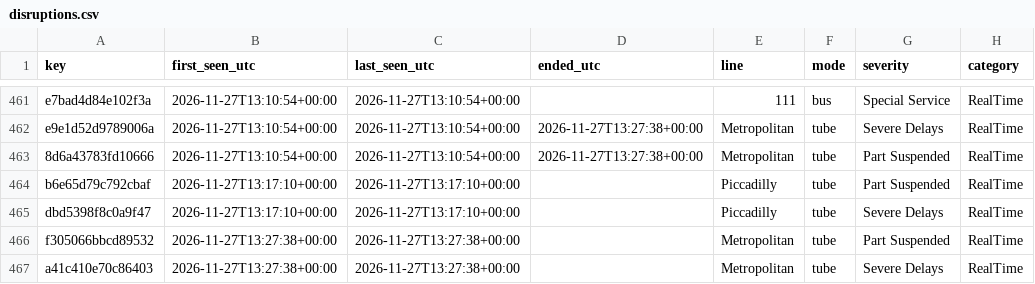
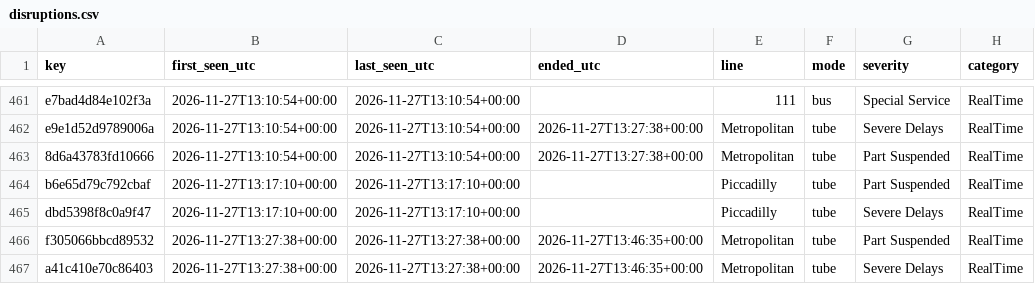
Before and after one commit to amiralichalabi/TfL_report, a CSV file: disruptions.csv, drawn as a sheet; only a part is shown, gaps mark what is left out; the diff covers the shown part only; the diff names each change by its address in the sheet, - before the commit and + after, or states it on an @@ line.

Commit message:
update disruptions

```diff
--- a/disruptions.csv
+++ b/disruptions.csv
-D466:D467 (ended_utc): (empty)
+D466:D467 (ended_utc): 2026-11-27T13:46:35+00:00
```
Also changed, not shown: 2 added rows and 5 edited cells elsewhere in this file, 1 other file.
